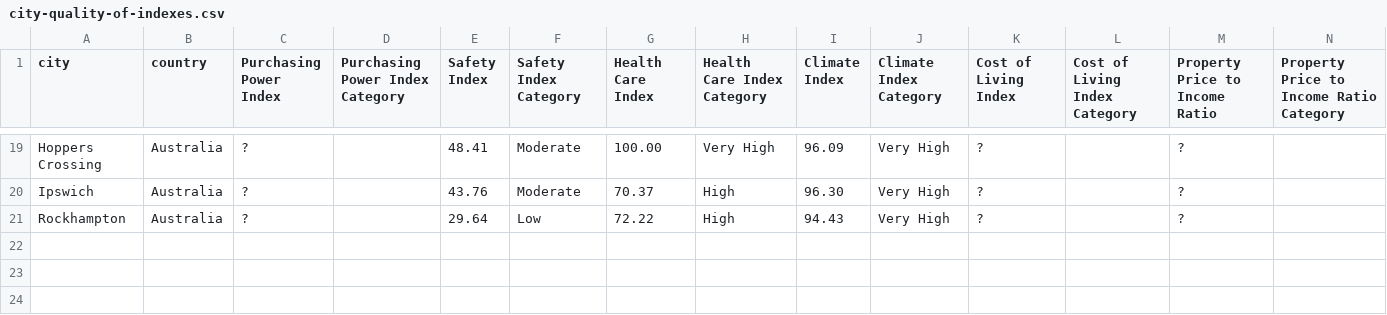
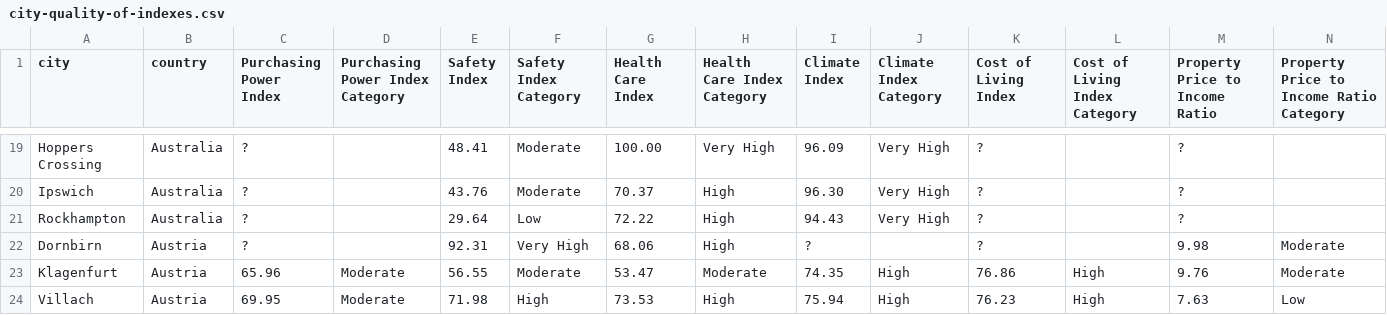
Before and after one commit to PicoloGroup/DB-FindMyMasters, a CSV file: data-version2/raw/cities/city-quality-of-indexes.csv, drawn as a sheet; only a part is shown, gaps mark what is left out; rows hold the shown columns only; the diff names each change by its address in the sheet, - before the commit and + after, or states it on an @@ line.

```diff
--- a/data-version2/raw/cities/city-quality-of-indexes.csv
+++ b/data-version2/raw/cities/city-quality-of-indexes.csv
+row 22: Dornbirn | Austria | ? |  | 92.31 | Very High | 68.06 | High | ? |  | ? |  | 9.98 | Moderate
+row 23: Klagenfurt | Austria | 65.96 | Moderate | 56.55 | Moderate | 53.47 | Moderate | 74.35 | High | 76.86 | High | 9.76 | Moderate
+row 24: Villach | Austria | 69.95 | Moderate | 71.98 | High | 73.53 | High | 75.94 | High | 76.23 | High | 7.63 | Low
```
Also changed, not shown: 1 other file.
